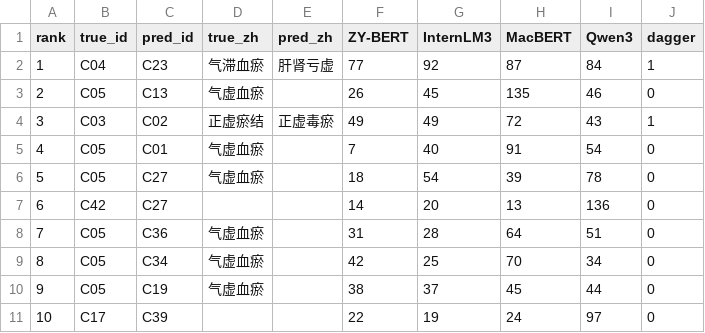
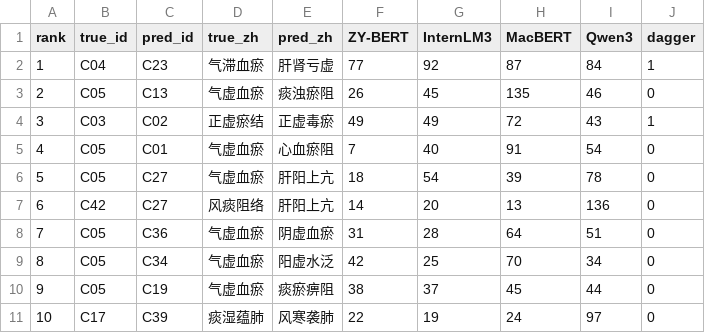
Before and after one commit to Zhuyuyangyy/TCM-SD42-Public-Reproducibility, a CSV file: figures_py/source_data/fig8_errors.csv, drawn as a sheet.

```diff
--- a/figures_py/source_data/fig8_errors.csv
+++ b/figures_py/source_data/fig8_errors.csv
@@ -2,10 +2,10 @@ rank,true_id,pred_id,true_zh,pred_zh,ZY-BERT,InternLM3,MacBERT,Qwen3,dagger
 1,C04,C23,气滞血瘀,肝肾亏虚,77,92,87,84,1
-2,C05,C13,气虚血瘀,,26,45,135,46,0
+2,C05,C13,气虚血瘀,痰浊瘀阻,26,45,135,46,0
 3,C03,C02,正虚瘀结,正虚毒瘀,49,49,72,43,1
-4,C05,C01,气虚血瘀,,7,40,91,54,0
-5,C05,C27,气虚血瘀,,18,54,39,78,0
-6,C42,C27,,,14,20,13,136,0
-7,C05,C36,气虚血瘀,,31,28,64,51,0
-8,C05,C34,气虚血瘀,,42,25,70,34,0
-9,C05,C19,气虚血瘀,,38,37,45,44,0
-10,C17,C39,,,22,19,24,97,0
+4,C05,C01,气虚血瘀,心血瘀阻,7,40,91,54,0
+5,C05,C27,气虚血瘀,肝阳上亢,18,54,39,78,0
+6,C42,C27,风痰阻络,肝阳上亢,14,20,13,136,0
+7,C05,C36,气虚血瘀,阴虚血瘀,31,28,64,51,0
+8,C05,C34,气虚血瘀,阳虚水泛,42,25,70,34,0
+9,C05,C19,气虚血瘀,痰瘀痹阻,38,37,45,44,0
+10,C17,C39,痰湿蕴肺,风寒袭肺,22,19,24,97,0
```
Also changed, not shown: figures_py/source_data/fig5_pairs.csv, figures_py/source_data/fig6_bootstrap.csv, 39 other files.
